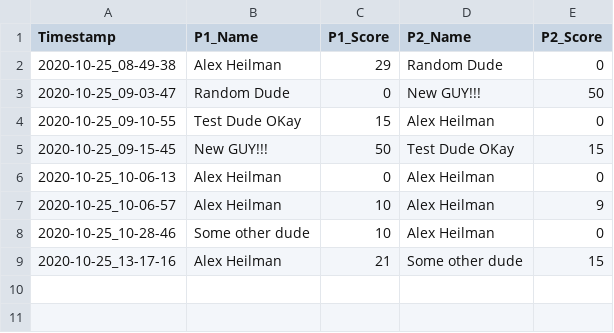
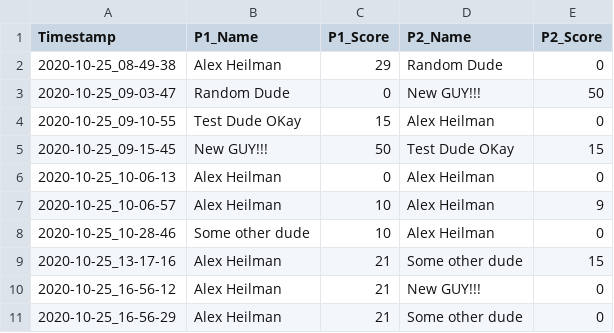
Before and after one commit to alexheilman/PingPong, a CSV file: game_history.csv, drawn as a sheet; the diff names each change by its address in the sheet, - before the commit and + after, or states it on an @@ line.

```diff
--- a/game_history.csv
+++ b/game_history.csv
+row 10: 2020-10-25_16-56-12 | Alex Heilman | 21 | New GUY!!! | 0
+row 11: 2020-10-25_16-56-29 | Alex Heilman | 21 | Some other dude | 0
```
Also changed, not shown: 20 other files.
